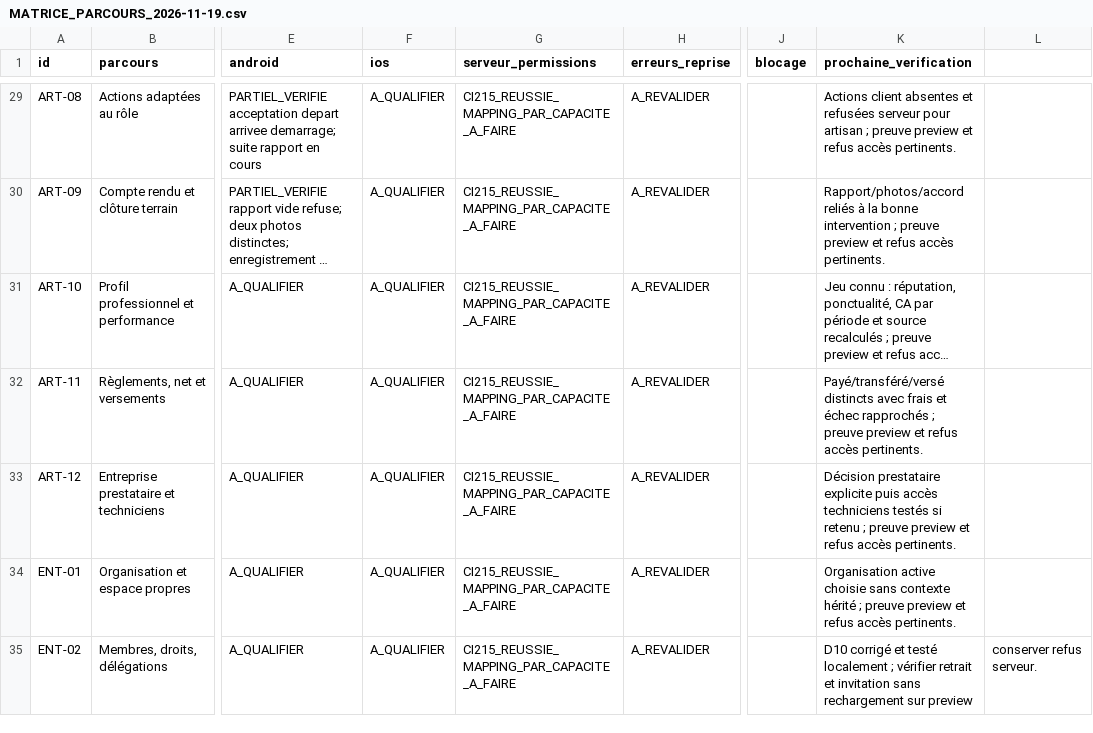
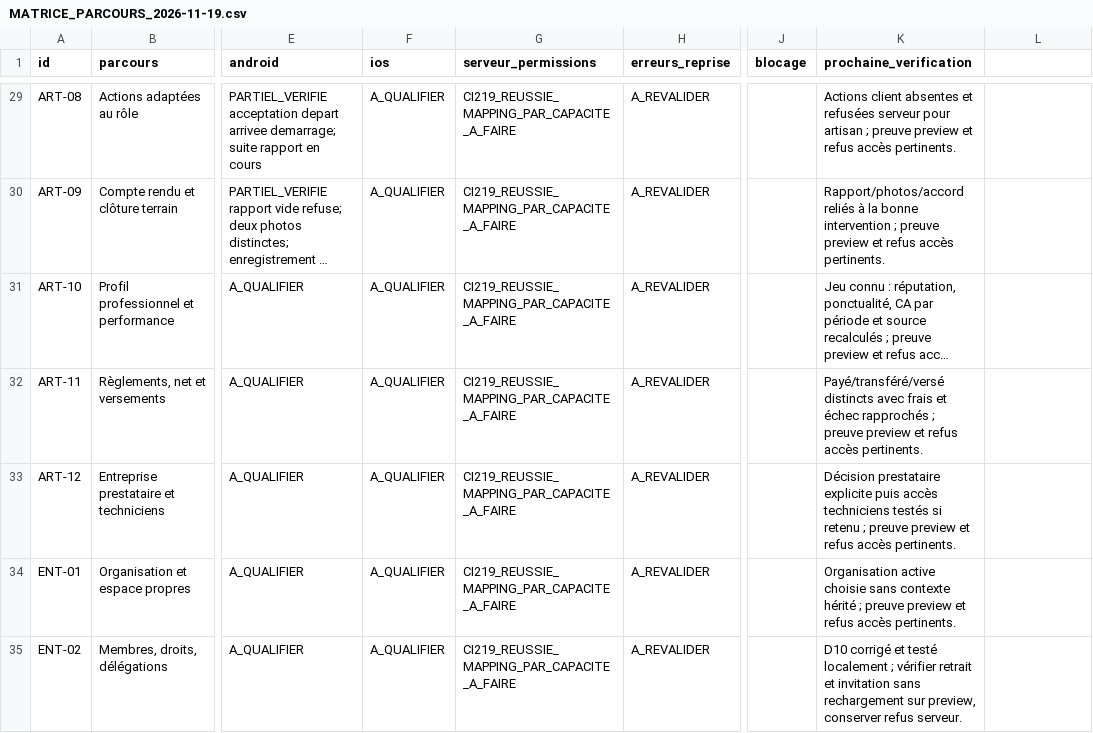
Before and after one commit to claude972/depannage-electricite, a CSV file: docs/qa/MATRICE_PARCOURS_2026-11-19.csv, drawn as a sheet; only a part is shown, gaps mark what is left out; long unchanged cells end in …; the diff covers the shown part only; the diff names each change by its address in the sheet, - before the commit and + after, or states it on an @@ line.

```diff
--- a/docs/qa/MATRICE_PARCOURS_2026-11-19.csv
+++ b/docs/qa/MATRICE_PARCOURS_2026-11-19.csv
-G29:G35 (serveur_permissions): CI215_REUSSIE_MAPPING_PAR_CAPACITE_A_FAIRE
+G29:G35 (serveur_permissions): CI219_REUSSIE_MAPPING_PAR_CAPACITE_A_FAIRE
-K35 (prochaine_verification): …rechargement sur preview
+K35 (prochaine_verification): …rechargement sur preview, conserver refus serveur.
-L35: conserver refus serveur.
+L35: (empty)
```
Also changed, not shown: 85 edited cells elsewhere in this file, 1 other file.
